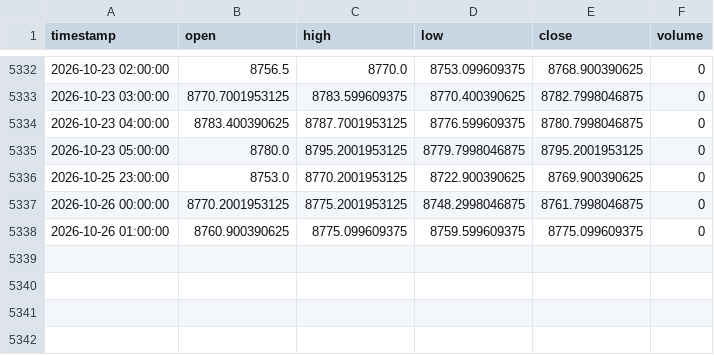
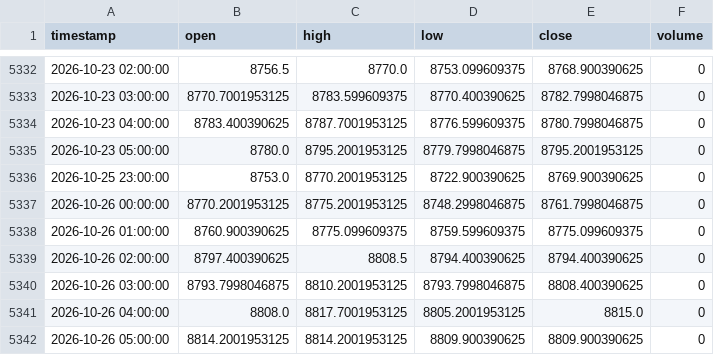
Before and after one commit to NeefPoom/Tradingstrategy01, a CSV file: data/prices/AUS200_1h_yahoo.csv, drawn as a sheet; only a part is shown, gaps mark what is left out.

```diff
--- a/data/prices/AUS200_1h_yahoo.csv
+++ b/data/prices/AUS200_1h_yahoo.csv
@@ -5338 +5338,5 @@ timestamp,open,high,low,close,volume
 2026-10-26 01:00:00,8760.900390625,8775.099609375,8759.599609375,8775.099609375,0
+2026-10-26 02:00:00,8797.400390625,8808.5,8794.400390625,8794.400390625,0
+2026-10-26 03:00:00,8793.7998046875,8810.2001953125,8793.7998046875,8808.400390625,0
+2026-10-26 04:00:00,8808.0,8817.7001953125,8805.2001953125,8815.0,0
+2026-10-26 05:00:00,8814.2001953125,8814.2001953125,8809.900390625,8809.900390625,0
```
Also changed, not shown: data/forward/mr_candidates.csv, data/prices/HK50_1h_yahoo.csv, 53 other files.
